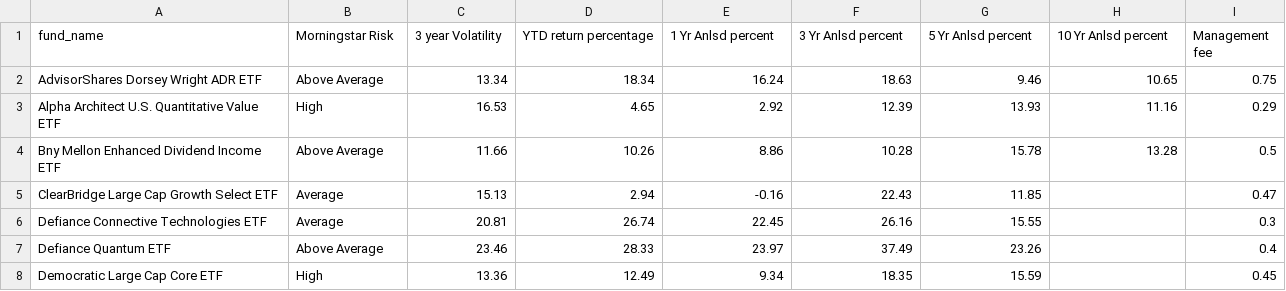
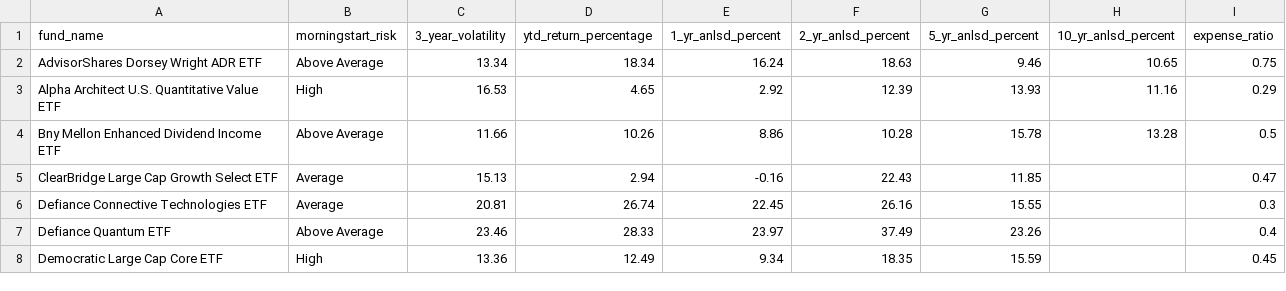
Before and after one commit to sujeethd/InvestAssistant, a CSV file: tools/data/investmentdata_cleanup.csv, drawn as a sheet; only a part is shown.

```diff
--- a/tools/data/investmentdata_cleanup.csv
+++ b/tools/data/investmentdata_cleanup.csv
@@ -1,2 +1,2 @@
-fund_name,Morningstar Risk,3 year Volatility,YTD return percentage,1 Yr Anlsd percent,3 Yr Anlsd percent,5 Yr Anlsd percent,10 Yr Anlsd percent,Management fee
+fund_name,morningstart_risk,3_year_volatility,ytd_return_percentage,1_yr_anlsd_percent,2_yr_anlsd_percent,5_yr_anlsd_percent,10_yr_anlsd_percent,expense_ratio
 AdvisorShares Dorsey Wright ADR ETF,Above Average,13.34,18.34,16.24,18.63,9.46,10.65,0.75
```
Also changed, not shown: 3 other files.
